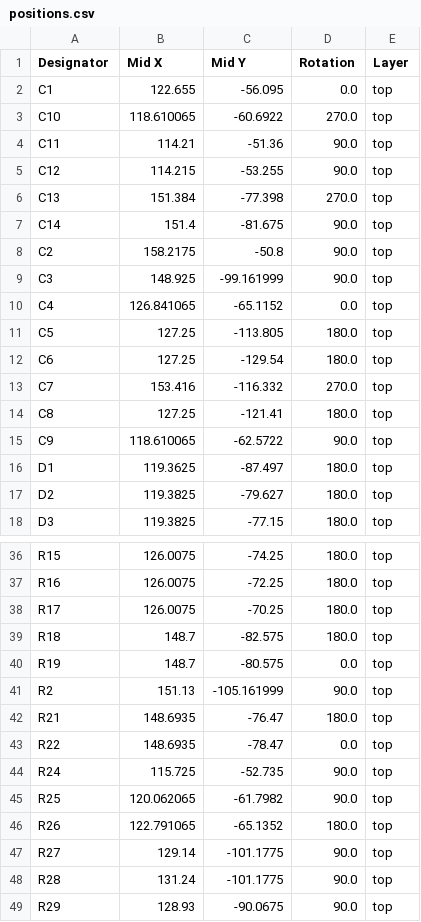
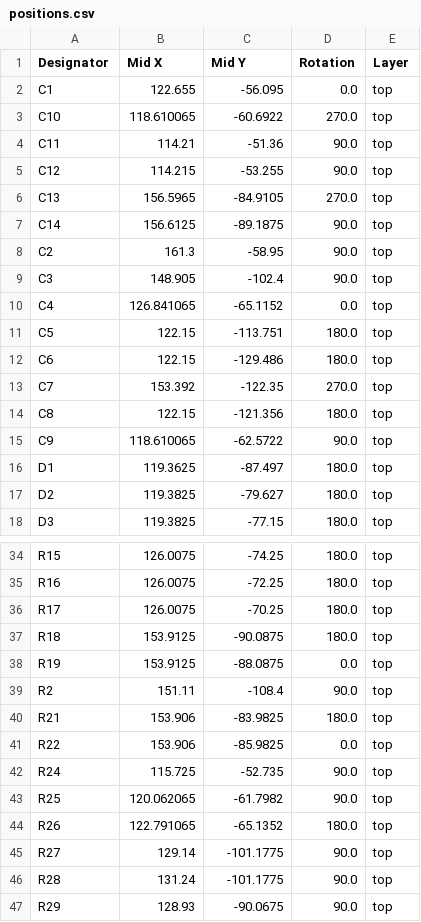
Before and after one commit to JoeMudr/JoeMBMC, a CSV file: Board/JoeMBMC2/production/JoeMBMC_V3.2_2024-01-06_22-55-05/positions.csv (was Board/JoeMBMC2/production/JoeMBMS_V3.1_2023-11-15_20-51-30/positions.csv), drawn as a sheet; only a part is shown, gaps mark what is left out; the diff covers the shown part only.

```diff
--- a/Board/JoeMBMC2/production/JoeMBMS_V3.1_2023-11-15_20-51-30/positions.csv
+++ b/Board/JoeMBMC2/production/JoeMBMC_V3.2_2024-01-06_22-55-05/positions.csv
@@ -5,11 +5,11 @@ C11,114.21,-51.36,90.0,top
 C12,114.215,-53.255,90.0,top
-C13,151.384,-77.398,270.0,top
-C14,151.4,-81.675,90.0,top
-C2,158.2175,-50.8,90.0,top
-C3,148.925,-99.161999,90.0,top
+C13,156.5965,-84.9105,270.0,top
+C14,156.6125,-89.1875,90.0,top
+C2,161.3,-58.95,90.0,top
+C3,148.905,-102.4,90.0,top
 C4,126.841065,-65.1152,0.0,top
-C5,127.25,-113.805,180.0,top
-C6,127.25,-129.54,180.0,top
-C7,153.416,-116.332,270.0,top
-C8,127.25,-121.41,180.0,top
+C5,122.15,-113.751,180.0,top
+C6,122.15,-129.486,180.0,top
+C7,153.392,-122.35,270.0,top
+C8,122.15,-121.356,180.0,top
 C9,118.610065,-62.5722,90.0,top
@@ -38,7 +36,7 @@ R16,126.0075,-72.25,180.0,top
 R17,126.0075,-70.25,180.0,top
-R18,148.7,-82.575,180.0,top
-R19,148.7,-80.575,0.0,top
-R2,151.13,-105.161999,90.0,top
-R21,148.6935,-76.47,180.0,top
-R22,148.6935,-78.47,0.0,top
+R18,153.9125,-90.0875,180.0,top
+R19,153.9125,-88.0875,0.0,top
+R2,151.11,-108.4,90.0,top
+R21,153.906,-83.9825,180.0,top
+R22,153.906,-85.9825,0.0,top
 R24,115.725,-52.735,90.0,top
```
Also changed, not shown: 2 removed rows and 27 edited cells elsewhere in this file, Board/JoeMBMC2/production/JoeMBMC_V3.2_2024-01-06_22-55-05/bom.csv, Board/JoeMBMC2/production/JoeMBMC_V3.2_2024-01-06_22-55-05/designators.csv, 6 other files.
